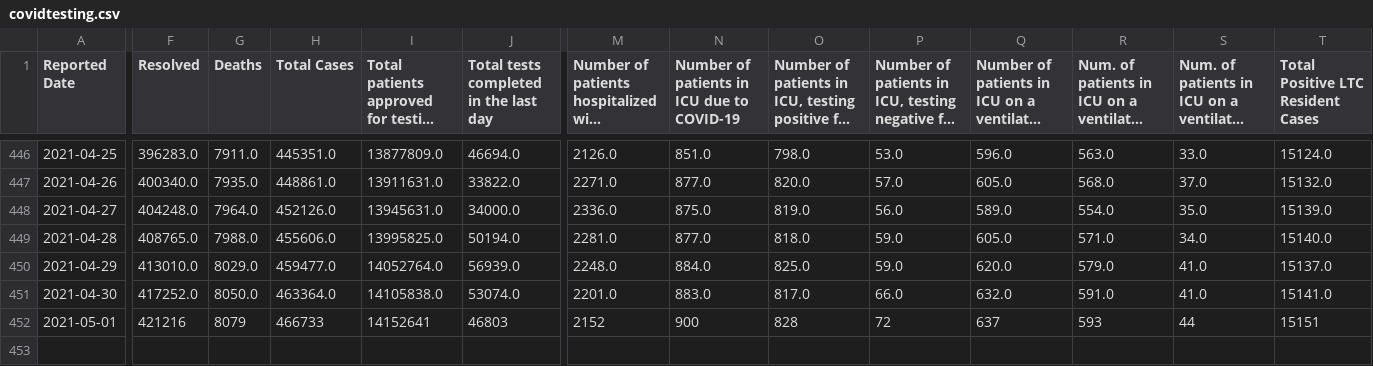
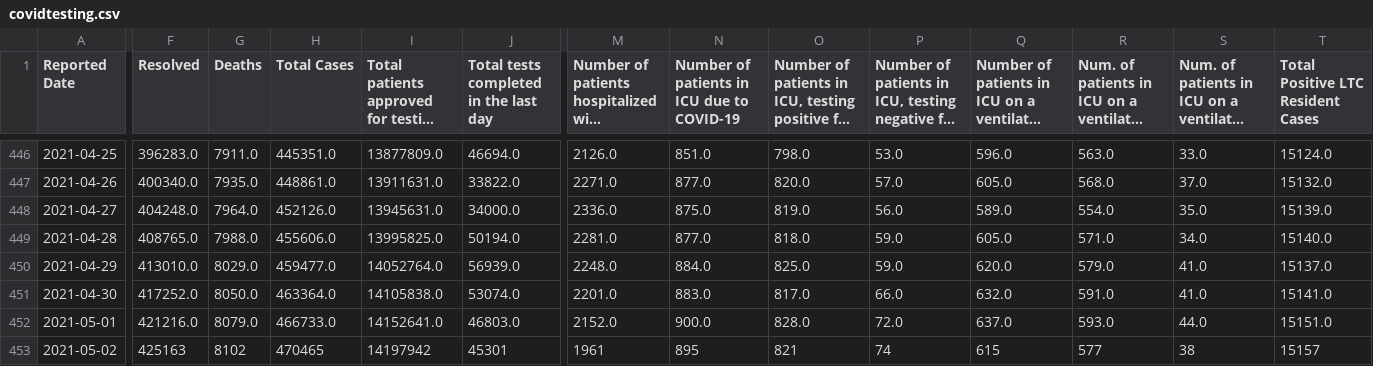
Before and after one commit to aaljaish/covid-19, a CSV file: covidtesting.csv, drawn as a sheet; only a part is shown, gaps mark what is left out; long unchanged cells end in …; rows hold the shown columns only; the diff covers the shown part only; the diff names each change by its address in the sheet, - before the commit and + after, or states it on an @@ line.

Commit message:
Ontario COVID-19 data

```diff
--- a/covidtesting.csv
+++ b/covidtesting.csv
-F452 (Resolved): 421216
+F452 (Resolved): 421216.0
-G452 (Deaths): 8079
+G452 (Deaths): 8079.0
-H452 (Total Cases): 466733
+H452 (Total Cases): 466733.0
-I452: 14152641
+I452: 14152641.0
-J452: 46803
+J452: 46803.0
-M452: 2152
+M452: 2152.0
-N452: 900
+N452: 900.0
-O452: 828
+O452: 828.0
-P452: 72
+P452: 72.0
-Q452: 637
+Q452: 637.0
-R452: 593
+R452: 593.0
-S452: 44
+S452: 44.0
-T452: 15151
+T452: 15151.0
+row 453: 2021-05-02 | 425163 | 8102 | 470465 | 14197942 | 45301 | 1961 | 895 | 821 | 74 | 615 | 577 | 38 | 15157
```
Also changed, not shown: 6 edited cells elsewhere in this file, vaccine_doses.csv.
